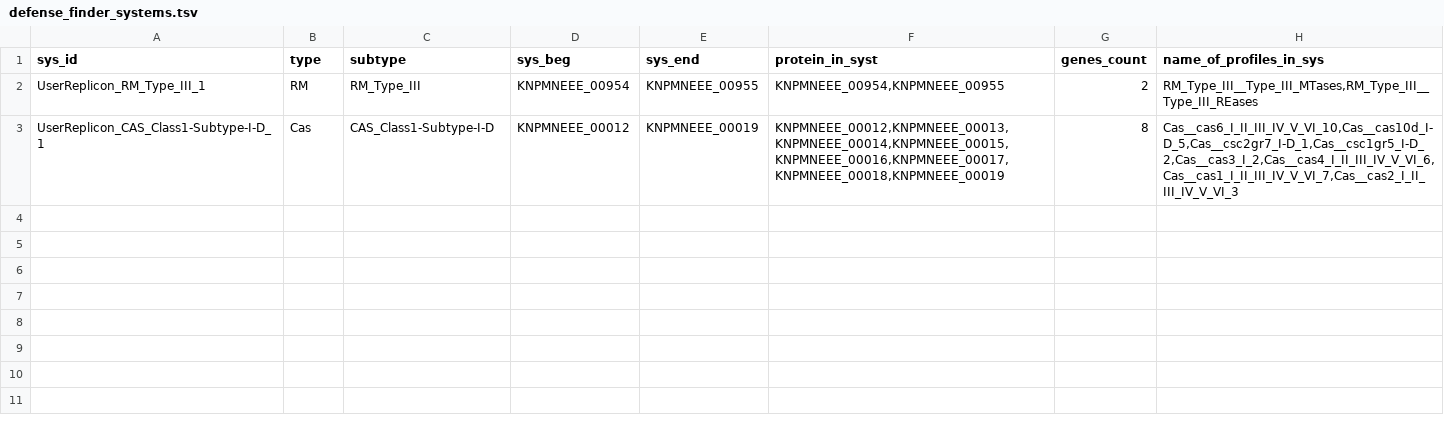
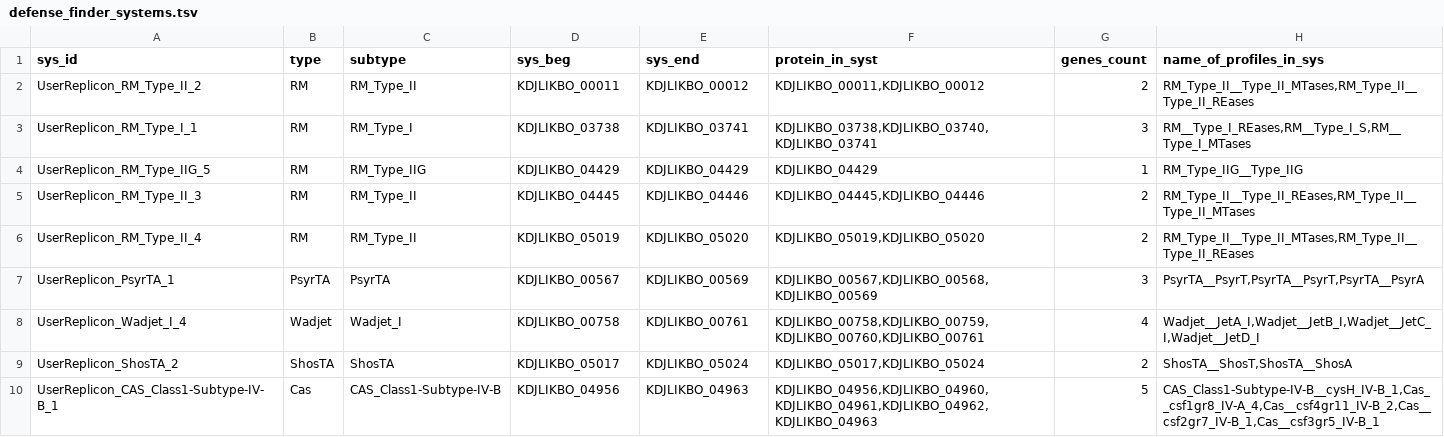
Before and after one commit to lingyi-owl/Sulfurcave_ferro_virus, a TSV file: metagenomics/defencefinder/Myco/defense_finder_systems.tsv, drawn as a sheet.

```diff
--- a/metagenomics/defencefinder/Myco/defense_finder_systems.tsv
+++ b/metagenomics/defencefinder/Myco/defense_finder_systems.tsv
@@ -1,3 +1,10 @@
 sys_id	type	subtype	sys_beg	sys_end	protein_in_syst	genes_count	name_of_profiles_in_sys
-UserReplicon_RM_Type_III_1	RM	RM_Type_III	KNPMNEEE_00954	KNPMNEEE_00955	KNPMNEEE_00954,KNPMNEEE_00955	2	RM_Type_III__Type_III_MTases,RM_Type_III__Type_III_REases
-UserReplicon_CAS_Class1-Subtype-I-D_1	Cas	CAS_Class1-Subtype-I-D	KNPMNEEE_00012	KNPMNEEE_00019	KNPMNEEE_00012,KNPMNEEE_00013,KNPMNEEE_00014,KNPMNEEE_00015,KNPMNEEE_00016,KNPMNEEE_00017,KNPMNEEE_00018,KNPMNEEE_00019	8	Cas__cas6_I_II_III_IV_V_VI_10,Cas__cas10d_I-D_5,Cas__csc2gr7_I-D_1,Cas__csc1gr5_I-D_2,Cas__cas3_I_2,Cas__cas4_I_II_III_IV_V_VI_6,Cas__cas1_I_II_III_IV_V_VI_7,Cas__cas2_I_II_III_IV_V_VI_3
+UserReplicon_RM_Type_II_2	RM	RM_Type_II	KDJLIKBO_00011	KDJLIKBO_00012	KDJLIKBO_00011,KDJLIKBO_00012	2	RM_Type_II__Type_II_MTases,RM_Type_II__Type_II_REases
+UserReplicon_RM_Type_I_1	RM	RM_Type_I	KDJLIKBO_03738	KDJLIKBO_03741	KDJLIKBO_03738,KDJLIKBO_03740,KDJLIKBO_03741	3	RM__Type_I_REases,RM__Type_I_S,RM__Type_I_MTases
+UserReplicon_RM_Type_IIG_5	RM	RM_Type_IIG	KDJLIKBO_04429	KDJLIKBO_04429	KDJLIKBO_04429	1	RM_Type_IIG__Type_IIG
+UserReplicon_RM_Type_II_3	RM	RM_Type_II	KDJLIKBO_04445	KDJLIKBO_04446	KDJLIKBO_04445,KDJLIKBO_04446	2	RM_Type_II__Type_II_REases,RM_Type_II__Type_II_MTases
+UserReplicon_RM_Type_II_4	RM	RM_Type_II	KDJLIKBO_05019	KDJLIKBO_05020	KDJLIKBO_05019,KDJLIKBO_05020	2	RM_Type_II__Type_II_MTases,RM_Type_II__Type_II_REases
+UserReplicon_PsyrTA_1	PsyrTA	PsyrTA	KDJLIKBO_00567	KDJLIKBO_00569	KDJLIKBO_00567,KDJLIKBO_00568,KDJLIKBO_00569	3	PsyrTA__PsyrT,PsyrTA__PsyrT,PsyrTA__PsyrA
+UserReplicon_Wadjet_I_4	Wadjet	Wadjet_I	KDJLIKBO_00758	KDJLIKBO_00761	KDJLIKBO_00758,KDJLIKBO_00759,KDJLIKBO_00760,KDJLIKBO_00761	4	Wadjet__JetA_I,Wadjet__JetB_I,Wadjet__JetC_I,Wadjet__JetD_I
+UserReplicon_ShosTA_2	ShosTA	ShosTA	KDJLIKBO_05017	KDJLIKBO_05024	KDJLIKBO_05017,KDJLIKBO_05024	2	ShosTA__ShosT,ShosTA__ShosA
+UserReplicon_CAS_Class1-Subtype-IV-B_1	Cas	CAS_Class1-Subtype-IV-B	KDJLIKBO_04956	KDJLIKBO_04963	KDJLIKBO_04956,KDJLIKBO_04960,KDJLIKBO_04961,KDJLIKBO_04962,KDJLIKBO_04963	5	CAS_Class1-Subtype-IV-B__cysH_IV-B_1,Cas__csf1gr8_IV-A_4,Cas__csf4gr11_IV-B_2,Cas__csf2gr7_IV-B_1,Cas__csf3gr5_IV-B_1
```
Also changed, not shown: metagenomics/defencefinder/Myco/defense_finder_genes.tsv, 1 other file.
